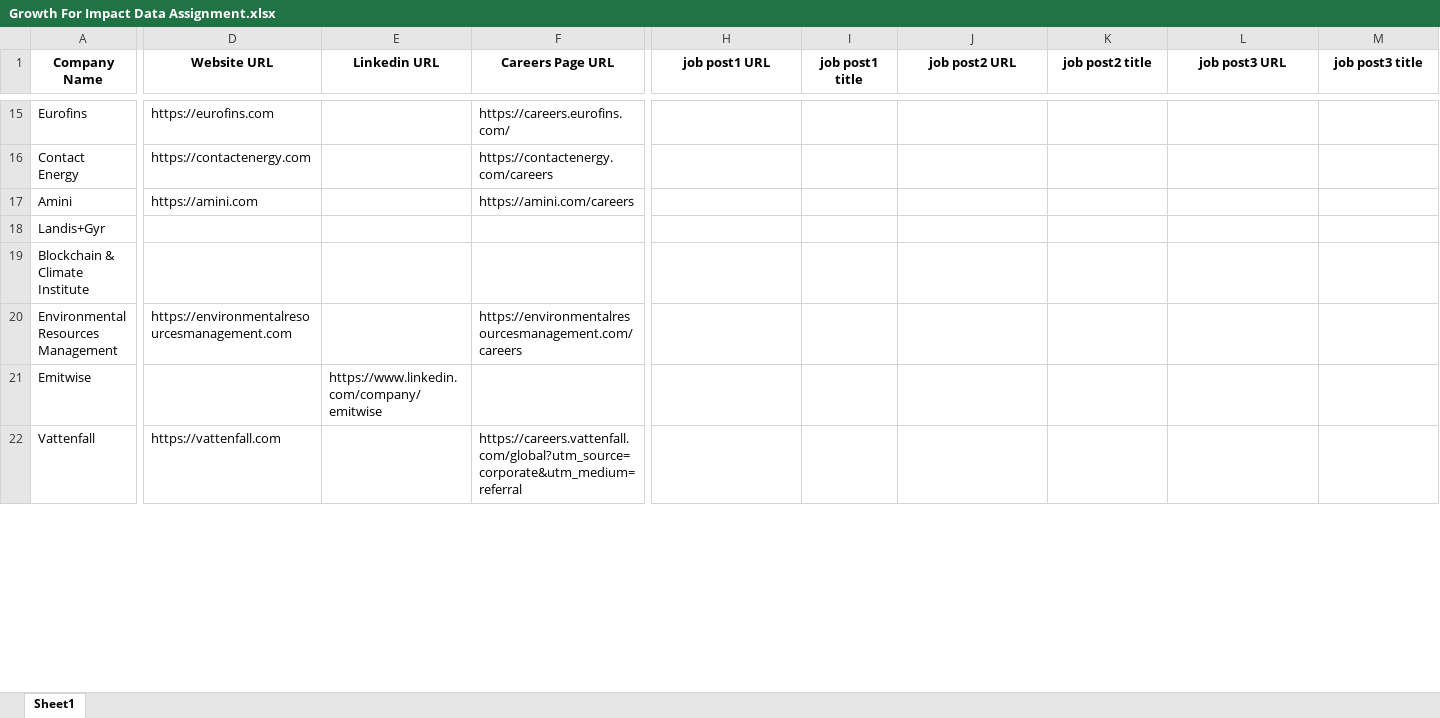
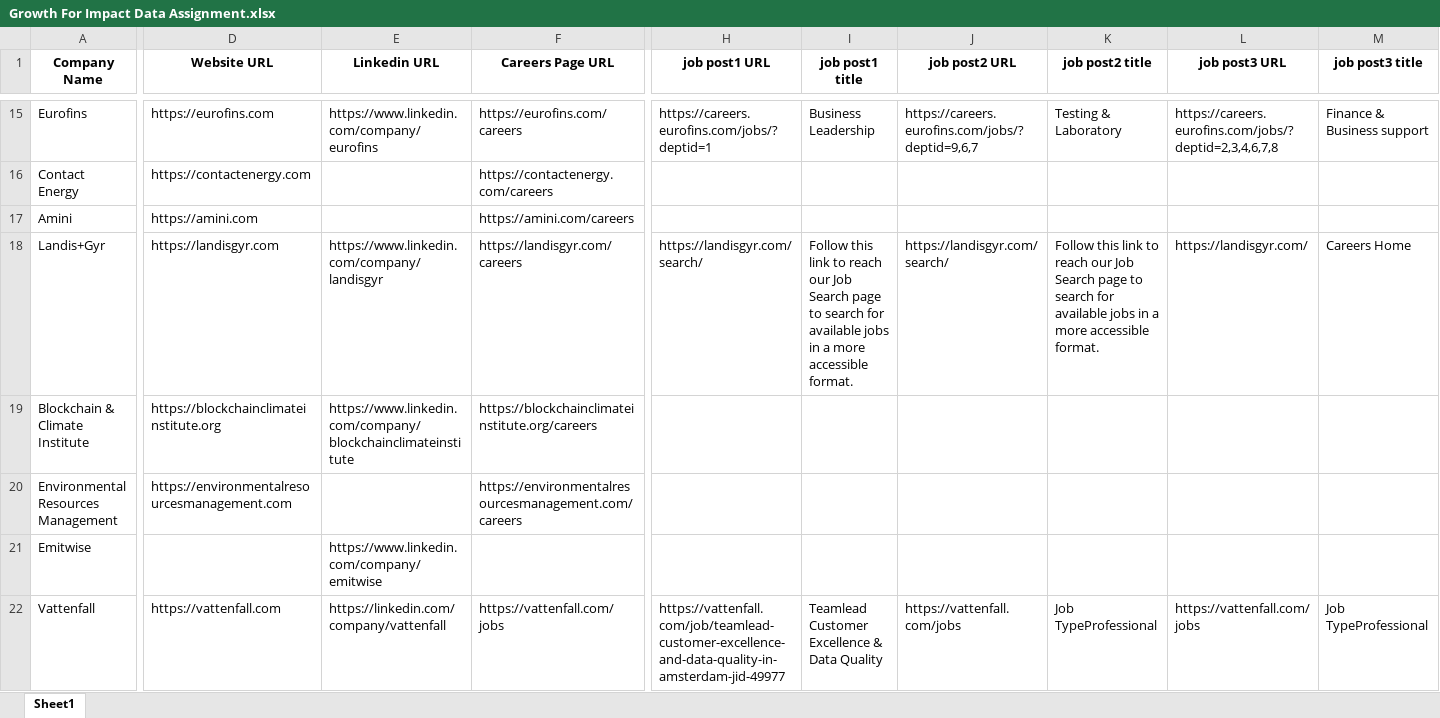
Before and after one commit to sharmaasahill/GFI-Assignment, an Excel workbook: data/Growth For Impact Data Assignment.xlsx, sheet Sheet1, drawn as a sheet; only a part is shown, gaps mark what is left out; values as stored, in another font and other column widths than the file's, no borders; the diff covers the shown part only; the diff names each change by its address in the sheet, - before the commit and + after, or states it on an @@ line.

Commit message:
Updated Data Scraping Solution

```diff
--- a/data/Growth For Impact Data Assignment.xlsx (sheet Sheet1)
+++ b/data/Growth For Impact Data Assignment.xlsx (sheet Sheet1)
-E15 (Linkedin URL): (empty)
+E15 (Linkedin URL): https://www.linkedin.com/company/eurofins
-F15 (Careers Page URL): https://careers.eurofins.com/
+F15 (Careers Page URL): https://eurofins.com/careers
-H15 (job post1 URL): (empty)
+H15 (job post1 URL): https://careers.eurofins.com/jobs/?deptid=1
-I15 (job post1 title): (empty)
+I15 (job post1 title): Business Leadership
-J15 (job post2 URL): (empty)
+J15 (job post2 URL): https://careers.eurofins.com/jobs/?deptid=9,6,7
-K15 (job post2 title): (empty)
+K15 (job post2 title): Testing & Laboratory
-L15 (job post3 URL): (empty)
+L15 (job post3 URL): https://careers.eurofins.com/jobs/?deptid=2,3,4,6,7,8
-M15 (job post3 title): (empty)
+M15 (job post3 title): Finance & Business support
-D18 (Website URL): (empty)
+D18 (Website URL): https://landisgyr.com
-E18 (Linkedin URL): (empty)
+E18 (Linkedin URL): https://www.linkedin.com/company/landisgyr
-F18 (Careers Page URL): (empty)
+F18 (Careers Page URL): https://landisgyr.com/careers
-H18 (job post1 URL): (empty)
+H18 (job post1 URL): https://landisgyr.com/search/
-I18 (job post1 title): (empty)
+I18 (job post1 title): Follow this link to reach our Job Search page to search for available jobs in a more accessible format.
-J18 (job post2 URL): (empty)
+J18 (job post2 URL): https://landisgyr.com/search/
-K18 (job post2 title): (empty)
+K18 (job post2 title): Follow this link to reach our Job Search page to search for available jobs in a more accessible format.
-L18 (job post3 URL): (empty)
+L18 (job post3 URL): https://landisgyr.com/
-M18 (job post3 title): (empty)
+M18 (job post3 title): Careers Home
-D19 (Website URL): (empty)
+D19 (Website URL): https://blockchainclimateinstitute.org
-E19 (Linkedin URL): (empty)
+E19 (Linkedin URL): https://www.linkedin.com/company/blockchainclimateinstitute
-F19 (Careers Page URL): (empty)
+F19 (Careers Page URL): https://blockchainclimateinstitute.org/careers
-E22 (Linkedin URL): (empty)
+E22 (Linkedin URL): https://linkedin.com/company/vattenfall
-F22 (Careers Page URL): https://careers.vattenfall.com/global?utm_source=corporate&utm_medium=referral
+F22 (Careers Page URL): https://vattenfall.com/jobs
-H22 (job post1 URL): (empty)
+H22 (job post1 URL): https://vattenfall.com/job/teamlead-customer-excellence-and-data-quality-in-amsterdam-jid-49977
-I22 (job post1 title): (empty)
+I22 (job post1 title): Teamlead Customer Excellence & Data Quality
-J22 (job post2 URL): (empty)
+J22 (job post2 URL): https://vattenfall.com/jobs
-K22 (job post2 title): (empty)
+K22 (job post2 title): Job TypeProfessional
-L22 (job post3 URL): (empty)
+L22 (job post3 URL): https://vattenfall.com/jobs
-M22 (job post3 title): (empty)
+M22 (job post3 title): Job TypeProfessional
```
Also changed, not shown: 556 edited cells elsewhere in this sheet, 11 other files.
